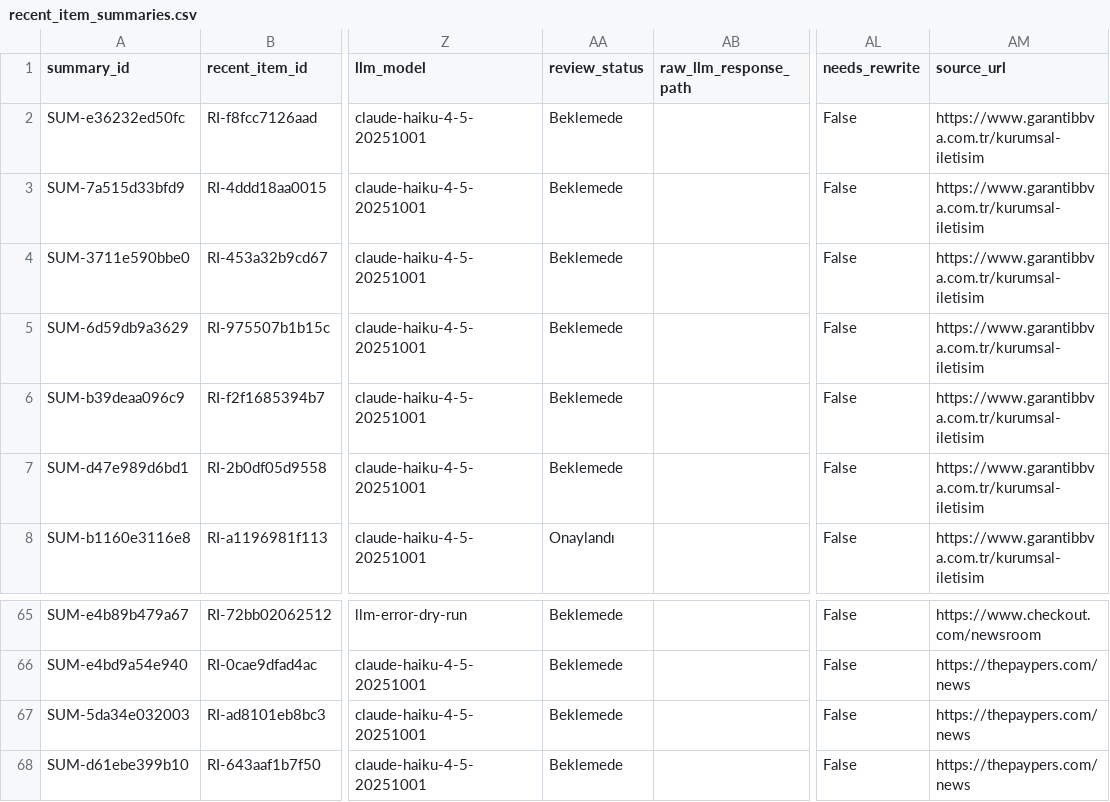
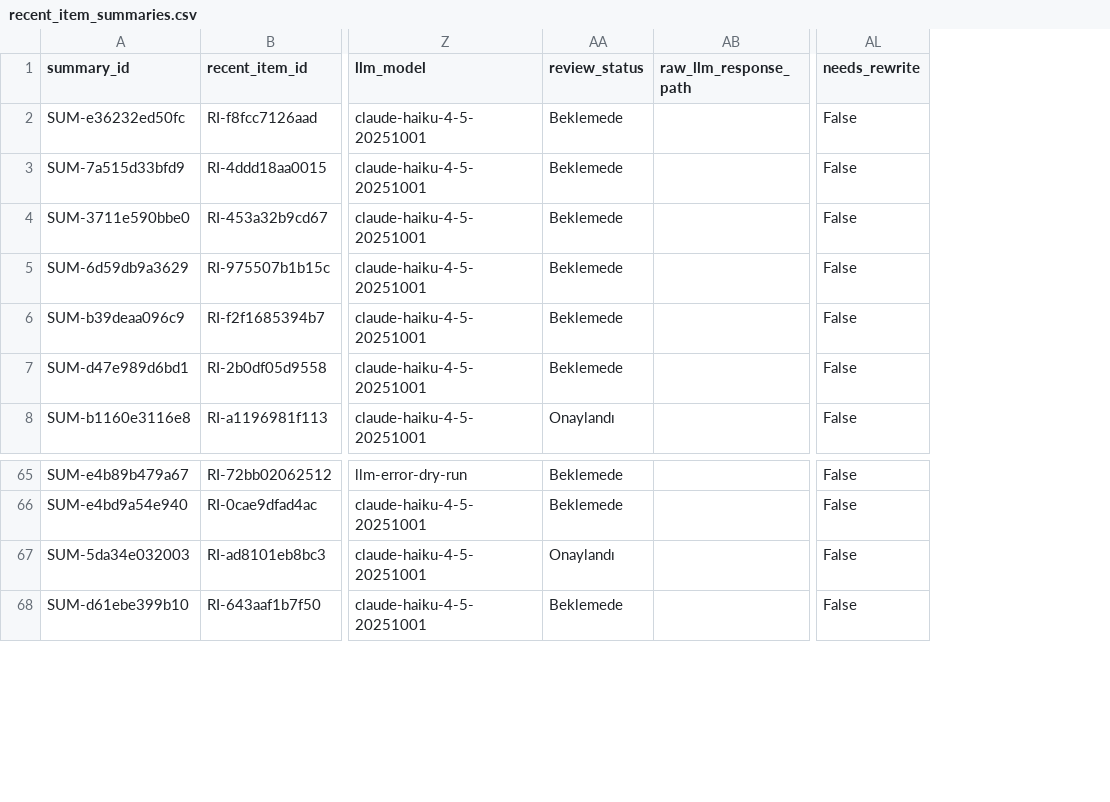
Before and after one commit to ekowiggins-dotcom/ardakobibenchmark, a CSV file: data/recent_item_summaries.csv, drawn as a sheet; only a part is shown, gaps mark what is left out; the diff names each change by its address in the sheet, - before the commit and + after, or states it on an @@ line.

Commit message:
Update analyst review decisions: tekil gelişme Onaylandı

```diff
--- a/data/recent_item_summaries.csv
+++ b/data/recent_item_summaries.csv
-column AM (source_url), rows 2-8: all https://www.garantibbva.com.tr/kurumsal-iletisim; rows 65-68: https://www.checkout.com/newsroom | https://thepaypers.com/news | https://thepaypers.com/news | https://thepaypers.com/news
-AA67 (review_status): Beklemede
+AA67 (review_status): Onaylandı
```
Also changed, not shown: data/recent_item_review_queue.csv, data/weekly_developments.csv.
